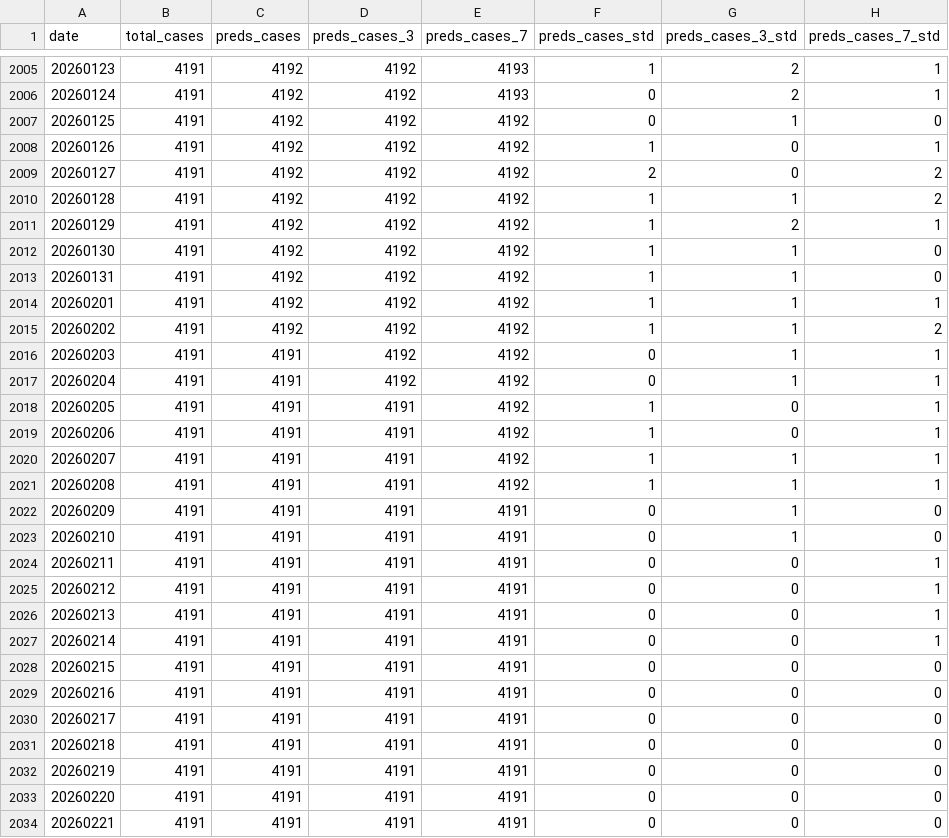
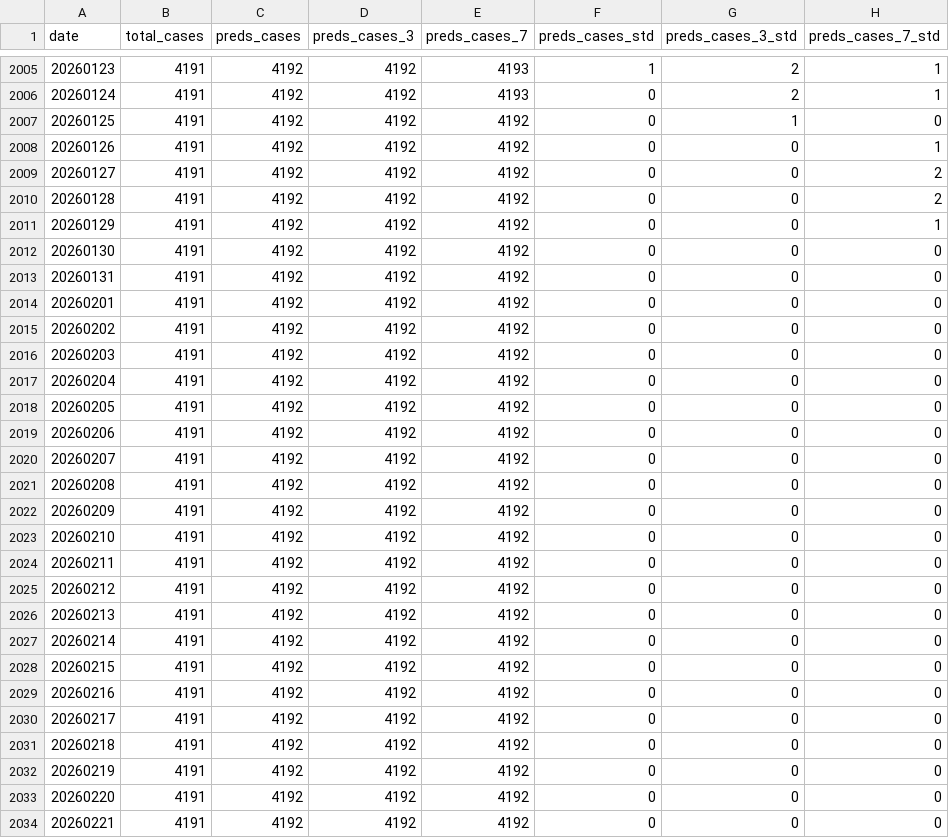
Before and after one commit to MoadComputer/covid19-visualization, a CSV file: data/Coronavirus_stats/India/experimental/model_performance_Delhi.csv, drawn as a sheet; only a part is shown, gaps mark what is left out; the diff covers the shown part only.

Commit message:
Updated SARS-CoV2 case forecasts for 26th March 2026 ...

```diff
--- a/data/Coronavirus_stats/India/experimental/model_performance_Delhi.csv
+++ b/data/Coronavirus_stats/India/experimental/model_performance_Delhi.csv
@@ -2007,28 +2007,28 @@ date,total_cases,preds_cases,preds_cases_3,preds_cases_7,preds_cases_std,preds_c
 20260125,4191,4192,4192,4192,0,1,0
-20260126,4191,4192,4192,4192,1,0,1
-20260127,4191,4192,4192,4192,2,0,2
-20260128,4191,4192,4192,4192,1,1,2
-20260129,4191,4192,4192,4192,1,2,1
-20260130,4191,4192,4192,4192,1,1,0
-20260131,4191,4192,4192,4192,1,1,0
-20260201,4191,4192,4192,4192,1,1,1
-20260202,4191,4192,4192,4192,1,1,2
-20260203,4191,4191,4192,4192,0,1,1
-20260204,4191,4191,4192,4192,0,1,1
-20260205,4191,4191,4191,4192,1,0,1
-20260206,4191,4191,4191,4192,1,0,1
-20260207,4191,4191,4191,4192,1,1,1
-20260208,4191,4191,4191,4192,1,1,1
-20260209,4191,4191,4191,4191,0,1,0
-20260210,4191,4191,4191,4191,0,1,0
-20260211,4191,4191,4191,4191,0,0,1
-20260212,4191,4191,4191,4191,0,0,1
-20260213,4191,4191,4191,4191,0,0,1
-20260214,4191,4191,4191,4191,0,0,1
-20260215,4191,4191,4191,4191,0,0,0
-20260216,4191,4191,4191,4191,0,0,0
-20260217,4191,4191,4191,4191,0,0,0
-20260218,4191,4191,4191,4191,0,0,0
-20260219,4191,4191,4191,4191,0,0,0
-20260220,4191,4191,4191,4191,0,0,0
-20260221,4191,4191,4191,4191,0,0,0
+20260126,4191,4192,4192,4192,0,0,1
+20260127,4191,4192,4192,4192,0,0,2
+20260128,4191,4192,4192,4192,0,0,2
+20260129,4191,4192,4192,4192,0,0,1
+20260130,4191,4192,4192,4192,0,0,0
+20260131,4191,4192,4192,4192,0,0,0
+20260201,4191,4192,4192,4192,0,0,0
+20260202,4191,4192,4192,4192,0,0,0
+20260203,4191,4192,4192,4192,0,0,0
+20260204,4191,4192,4192,4192,0,0,0
+20260205,4191,4192,4192,4192,0,0,0
+20260206,4191,4192,4192,4192,0,0,0
+20260207,4191,4192,4192,4192,0,0,0
+20260208,4191,4192,4192,4192,0,0,0
+20260209,4191,4192,4192,4192,0,0,0
+20260210,4191,4192,4192,4192,0,0,0
+20260211,4191,4192,4192,4192,0,0,0
+20260212,4191,4192,4192,4192,0,0,0
+20260213,4191,4192,4192,4192,0,0,0
+20260214,4191,4192,4192,4192,0,0,0
+20260215,4191,4192,4192,4192,0,0,0
+20260216,4191,4192,4192,4192,0,0,0
+20260217,4191,4192,4192,4192,0,0,0
+20260218,4191,4192,4192,4192,0,0,0
+20260219,4191,4192,4192,4192,0,0,0
+20260220,4191,4192,4192,4192,0,0,0
+20260221,4191,4192,4192,4192,0,0,0
```
Also changed, not shown: 96 edited cells elsewhere in this file, data/Coronavirus_stats/India/experimental/model_performance_Gujarat.csv, data/Coronavirus_stats/India/experimental/model_performance_India.csv, 7 other files.
